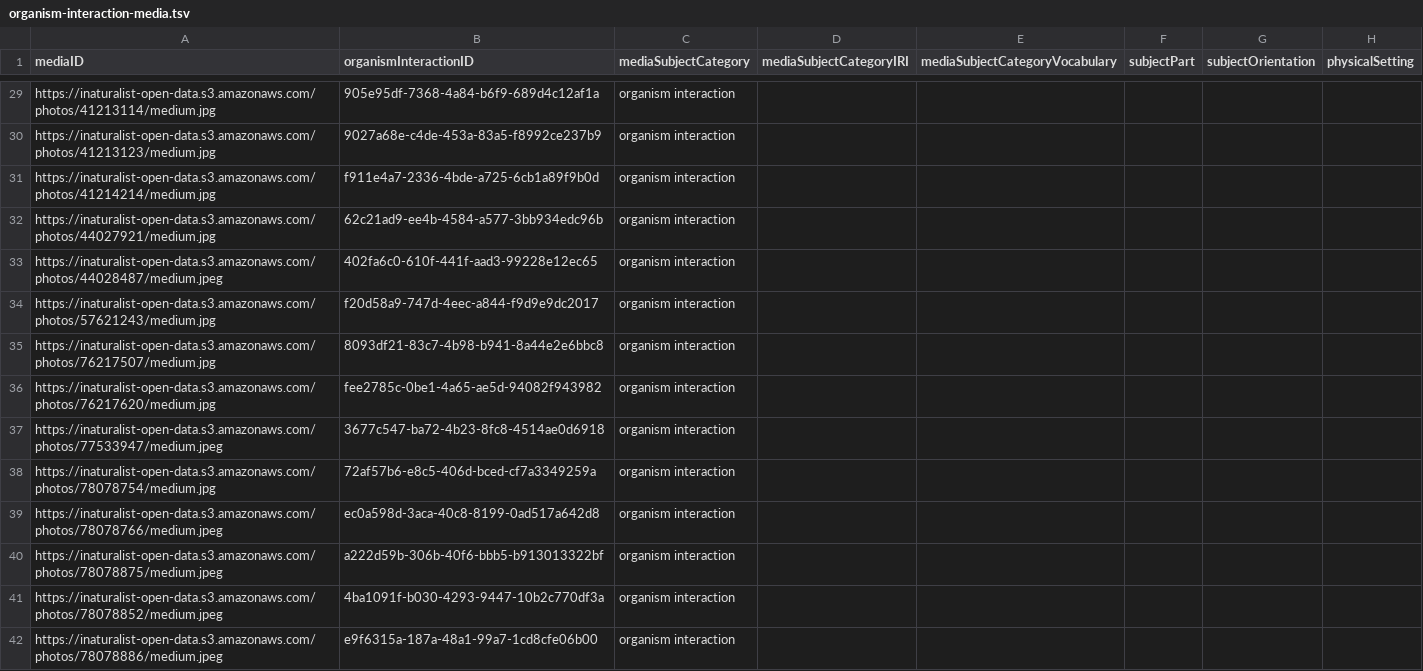
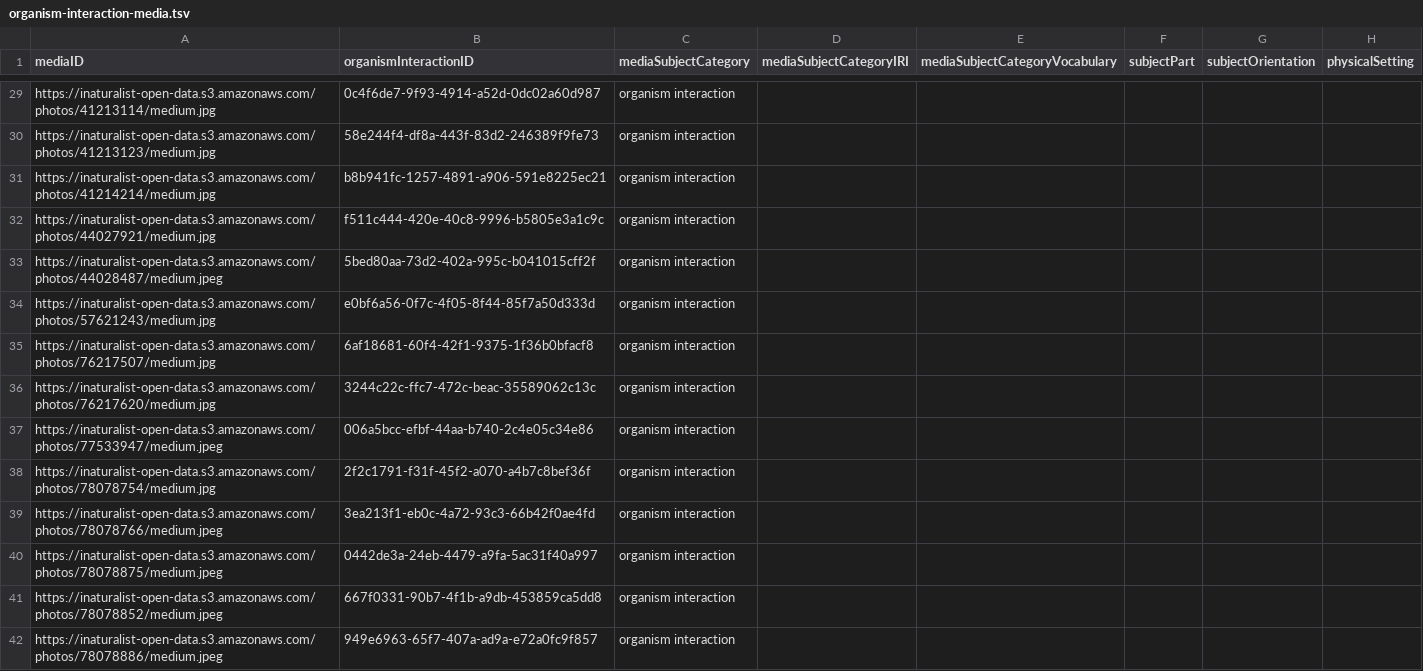
Before and after one commit to ymgan/dwc-dp-examples, a TSV file: organism_interaction/inaturalist/output_data/organism-interaction-media.tsv, drawn as a sheet; only a part is shown, gaps mark what is left out; the diff covers the shown part only; the diff names each change by its address in the sheet, - before the commit and + after, or states it on an @@ line.

```diff
--- a/organism_interaction/inaturalist/output_data/organism-interaction-media.tsv
+++ b/organism_interaction/inaturalist/output_data/organism-interaction-media.tsv
-B29 (organismInteractionID): 905e95df-7368-4a84-b6f9-689d4c12af1a
+B29 (organismInteractionID): 0c4f6de7-9f93-4914-a52d-0dc02a60d987
-B30 (organismInteractionID): 9027a68e-c4de-453a-83a5-f8992ce237b9
+B30 (organismInteractionID): 58e244f4-df8a-443f-83d2-246389f9fe73
-B31 (organismInteractionID): f911e4a7-2336-4bde-a725-6cb1a89f9b0d
+B31 (organismInteractionID): b8b941fc-1257-4891-a906-591e8225ec21
-B32 (organismInteractionID): 62c21ad9-ee4b-4584-a577-3bb934edc96b
+B32 (organismInteractionID): f511c444-420e-40c8-9996-b5805e3a1c9c
-B33 (organismInteractionID): 402fa6c0-610f-441f-aad3-99228e12ec65
+B33 (organismInteractionID): 5bed80aa-73d2-402a-995c-b041015cff2f
-B34 (organismInteractionID): f20d58a9-747d-4eec-a844-f9d9e9dc2017
+B34 (organismInteractionID): e0bf6a56-0f7c-4f05-8f44-85f7a50d333d
-B35 (organismInteractionID): 8093df21-83c7-4b98-b941-8a44e2e6bbc8
+B35 (organismInteractionID): 6af18681-60f4-42f1-9375-1f36b0bfacf8
-B36 (organismInteractionID): fee2785c-0be1-4a65-ae5d-94082f943982
+B36 (organismInteractionID): 3244c22c-ffc7-472c-beac-35589062c13c
-B37 (organismInteractionID): 3677c547-ba72-4b23-8fc8-4514ae0d6918
+B37 (organismInteractionID): 006a5bcc-efbf-44aa-b740-2c4e05c34e86
-B38 (organismInteractionID): 72af57b6-e8c5-406d-bced-cf7a3349259a
+B38 (organismInteractionID): 2f2c1791-f31f-45f2-a070-a4b7c8bef36f
-B39 (organismInteractionID): ec0a598d-3aca-40c8-8199-0ad517a642d8
+B39 (organismInteractionID): 3ea213f1-eb0c-4a72-93c3-66b42f0ae4fd
-B40 (organismInteractionID): a222d59b-306b-40f6-bbb5-b913013322bf
+B40 (organismInteractionID): 0442de3a-24eb-4479-a9fa-5ac31f40a997
-B41 (organismInteractionID): 4ba1091f-b030-4293-9447-10b2c770df3a
+B41 (organismInteractionID): 667f0331-90b7-4f1b-a9db-453859ca5dd8
-B42 (organismInteractionID): e9f6315a-187a-48a1-99a7-1cd8cfe06b00
+B42 (organismInteractionID): 949e6963-65f7-407a-ad9a-e72a0fc9f857
```
Also changed, not shown: 79 edited cells elsewhere in this file, organism_interaction/inaturalist/output_data/identification.tsv, organism_interaction/inaturalist/output_data/occurrence-assertion.tsv, 3 other files.
